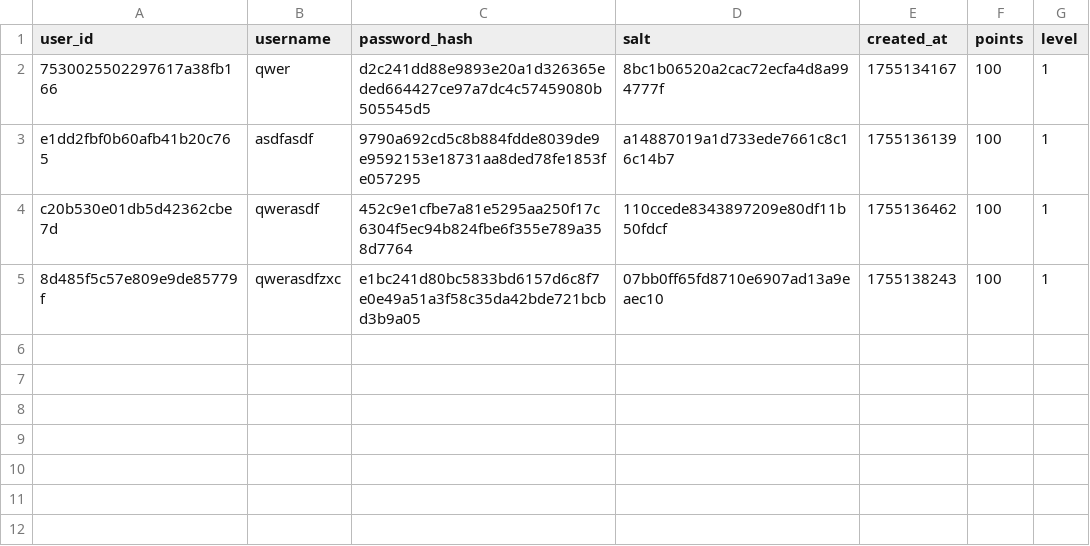
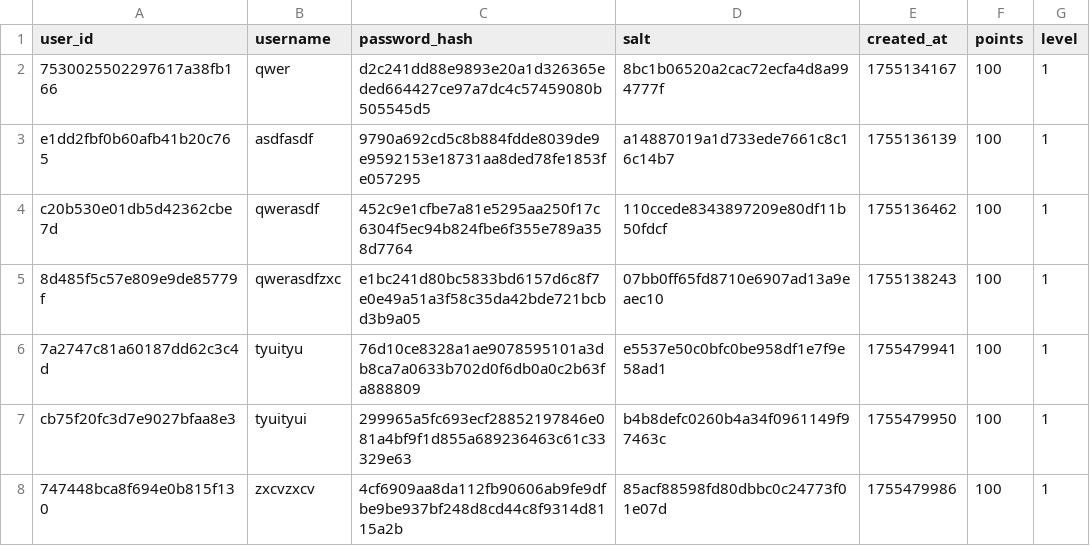
Before and after one commit to dhet13/pormpt_sns, a CSV file: data/users.csv, drawn as a sheet.

```diff
--- a/data/users.csv
+++ b/data/users.csv
@@ -5 +5,4 @@ c20b530e01db5d42362cbe7d,qwerasdf,452c9e1cfbe7a81e5295aa250f17c6304f5ec94b824fbe
 8d485f5c57e809e9de85779f,qwerasdfzxc,e1bc241d80bc5833bd6157d6c8f7e0e49a51a3f58c35da42bde721bcbd3b9a05,07bb0ff65fd8710e6907ad13a9eaec10,1755138243,100,1
+7a2747c81a60187dd62c3c4d,tyuityu,76d10ce8328a1ae9078595101a3db8ca7a0633b702d0f6db0a0c2b63fa888809,e5537e50c0bfc0be958df1e7f9e58ad1,1755479941,100,1
+cb75f20fc3d7e9027bfaa8e3,tyuityui,299965a5fc693ecf28852197846e081a4bf9f1d855a689236463c61c33329e63,b4b8defc0260b4a34f0961149f97463c,1755479950,100,1
+747448bca8f694e0b815f130,zxcvzxcv,4cf6909aa8da112fb90606ab9fe9dfbe9be937bf248d8cd44c8f9314d8115a2b,85acf88598fd80dbbc0c24773f01e07d,1755479986,100,1
```
Also changed, not shown: data/comments.csv, data/interactions.csv, 15 other files.
